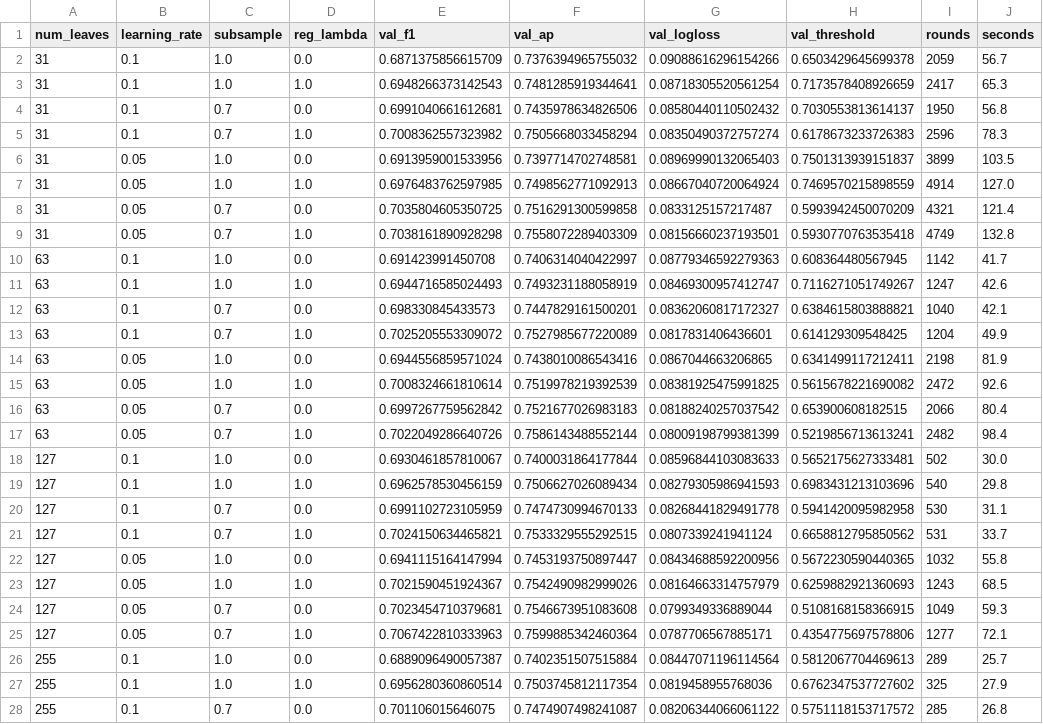
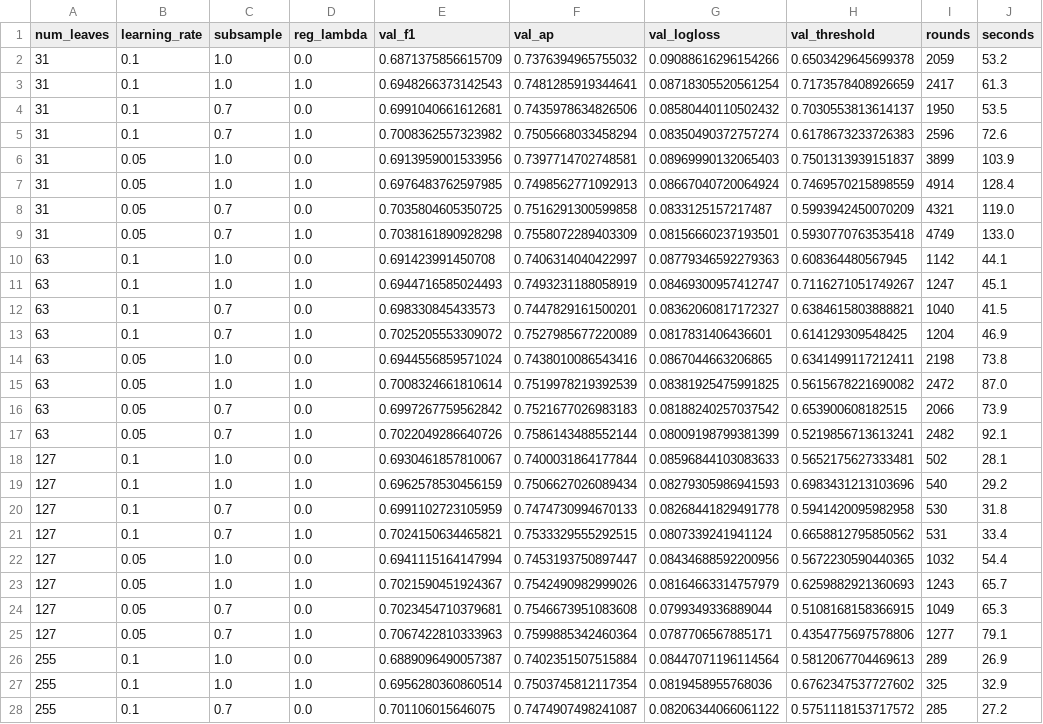
Before and after one commit to scottonchain/layerzero_xgboost, a CSV file: results/02_search_lightgbm.csv, drawn as a sheet; only a part is shown; the diff covers the shown part only.

```diff
--- a/results/02_search_lightgbm.csv
+++ b/results/02_search_lightgbm.csv
@@ -1,28 +1,28 @@
 num_leaves,learning_rate,subsample,reg_lambda,val_f1,val_ap,val_logloss,val_threshold,rounds,seconds
-31,0.1,1.0,0.0,0.6871375856615709,0.7376394965755032,0.09088616296154266,0.6503429645699378,2059,56.7
-31,0.1,1.0,1.0,0.6948266373142543,0.7481285919344641,0.08718305520561254,0.7173578408926659,2417,65.3
-31,0.1,0.7,0.0,0.6991040661612681,0.7435978634826506,0.08580440110502432,0.7030553813614137,1950,56.8
-31,0.1,0.7,1.0,0.7008362557323982,0.7505668033458294,0.08350490372757274,0.6178673233726383,2596,78.3
-31,0.05,1.0,0.0,0.6913959001533956,0.7397714702748581,0.08969990132065403,0.7501313939151837,3899,103.5
-31,0.05,1.0,1.0,0.6976483762597985,0.7498562771092913,0.08667040720064924,0.7469570215898559,4914,127.0
-31,0.05,0.7,0.0,0.7035804605350725,0.7516291300599858,0.0833125157217487,0.5993942450070209,4321,121.4
-31,0.05,0.7,1.0,0.7038161890928298,0.7558072289403309,0.08156660237193501,0.5930770763535418,4749,132.8
-63,0.1,1.0,0.0,0.691423991450708,0.7406314040422997,0.08779346592279363,0.608364480567945,1142,41.7
-63,0.1,1.0,1.0,0.6944716585024493,0.7493231188058919,0.08469300957412747,0.7116271051749267,1247,42.6
-63,0.1,0.7,0.0,0.698330845433573,0.7447829161500201,0.08362060817172327,0.6384615803888821,1040,42.1
-63,0.1,0.7,1.0,0.7025205553309072,0.7527985677220089,0.0817831406436601,0.614129309548425,1204,49.9
-63,0.05,1.0,0.0,0.6944556859571024,0.7438010086543416,0.0867044663206865,0.6341499117212411,2198,81.9
-63,0.05,1.0,1.0,0.7008324661810614,0.7519978219392539,0.08381925475991825,0.5615678221690082,2472,92.6
-63,0.05,0.7,0.0,0.6997267759562842,0.7521677026983183,0.08188240257037542,0.653900608182515,2066,80.4
-63,0.05,0.7,1.0,0.7022049286640726,0.7586143488552144,0.08009198799381399,0.5219856713613241,2482,98.4
-127,0.1,1.0,0.0,0.6930461857810067,0.7400031864177844,0.08596844103083633,0.5652175627333481,502,30.0
-127,0.1,1.0,1.0,0.6962578530456159,0.7506627026089434,0.08279305986941593,0.6983431213103696,540,29.8
-127,0.1,0.7,0.0,0.6991102723105959,0.7474730994670133,0.08268441829491778,0.5941420095982958,530,31.1
-127,0.1,0.7,1.0,0.7024150634465821,0.7533329555292515,0.0807339241941124,0.6658812795850562,531,33.7
-127,0.05,1.0,0.0,0.6941115164147994,0.7453193750897447,0.08434688592200956,0.5672230590440365,1032,55.8
-127,0.05,1.0,1.0,0.7021590451924367,0.7542490982999026,0.08164663314757979,0.6259882921360693,1243,68.5
-127,0.05,0.7,0.0,0.7023454710379681,0.7546673951083608,0.0799349336889044,0.5108168158366915,1049,59.3
-127,0.05,0.7,1.0,0.7067422810333963,0.7599885342460364,0.0787706567885171,0.4354775697578806,1277,72.1
-255,0.1,1.0,0.0,0.6889096490057387,0.7402351507515884,0.08447071196114564,0.5812067704469613,289,25.7
-255,0.1,1.0,1.0,0.6956280360860514,0.7503745812117354,0.0819458955768036,0.6762347537727602,325,27.9
-255,0.1,0.7,0.0,0.701106015646075,0.7474907498241087,0.08206344066061122,0.5751118153717572,285,26.8
+31,0.1,1.0,0.0,0.6871375856615709,0.7376394965755032,0.09088616296154266,0.6503429645699378,2059,53.2
+31,0.1,1.0,1.0,0.6948266373142543,0.7481285919344641,0.08718305520561254,0.7173578408926659,2417,61.3
+31,0.1,0.7,0.0,0.6991040661612681,0.7435978634826506,0.08580440110502432,0.7030553813614137,1950,53.5
+31,0.1,0.7,1.0,0.7008362557323982,0.7505668033458294,0.08350490372757274,0.6178673233726383,2596,72.6
+31,0.05,1.0,0.0,0.6913959001533956,0.7397714702748581,0.08969990132065403,0.7501313939151837,3899,103.9
+31,0.05,1.0,1.0,0.6976483762597985,0.7498562771092913,0.08667040720064924,0.7469570215898559,4914,128.4
+31,0.05,0.7,0.0,0.7035804605350725,0.7516291300599858,0.0833125157217487,0.5993942450070209,4321,119.0
+31,0.05,0.7,1.0,0.7038161890928298,0.7558072289403309,0.08156660237193501,0.5930770763535418,4749,133.0
+63,0.1,1.0,0.0,0.691423991450708,0.7406314040422997,0.08779346592279363,0.608364480567945,1142,44.1
+63,0.1,1.0,1.0,0.6944716585024493,0.7493231188058919,0.08469300957412747,0.7116271051749267,1247,45.1
+63,0.1,0.7,0.0,0.698330845433573,0.7447829161500201,0.08362060817172327,0.6384615803888821,1040,41.5
+63,0.1,0.7,1.0,0.7025205553309072,0.7527985677220089,0.0817831406436601,0.614129309548425,1204,46.9
+63,0.05,1.0,0.0,0.6944556859571024,0.7438010086543416,0.0867044663206865,0.6341499117212411,2198,73.8
+63,0.05,1.0,1.0,0.7008324661810614,0.7519978219392539,0.08381925475991825,0.5615678221690082,2472,87.0
+63,0.05,0.7,0.0,0.6997267759562842,0.7521677026983183,0.08188240257037542,0.653900608182515,2066,73.9
+63,0.05,0.7,1.0,0.7022049286640726,0.7586143488552144,0.08009198799381399,0.5219856713613241,2482,92.1
+127,0.1,1.0,0.0,0.6930461857810067,0.7400031864177844,0.08596844103083633,0.5652175627333481,502,28.1
+127,0.1,1.0,1.0,0.6962578530456159,0.7506627026089434,0.08279305986941593,0.6983431213103696,540,29.2
+127,0.1,0.7,0.0,0.6991102723105959,0.7474730994670133,0.08268441829491778,0.5941420095982958,530,31.8
+127,0.1,0.7,1.0,0.7024150634465821,0.7533329555292515,0.0807339241941124,0.6658812795850562,531,33.4
+127,0.05,1.0,0.0,0.6941115164147994,0.7453193750897447,0.08434688592200956,0.5672230590440365,1032,54.4
+127,0.05,1.0,1.0,0.7021590451924367,0.7542490982999026,0.08164663314757979,0.6259882921360693,1243,65.7
+127,0.05,0.7,0.0,0.7023454710379681,0.7546673951083608,0.0799349336889044,0.5108168158366915,1049,65.3
+127,0.05,0.7,1.0,0.7067422810333963,0.7599885342460364,0.0787706567885171,0.4354775697578806,1277,79.1
+255,0.1,1.0,0.0,0.6889096490057387,0.7402351507515884,0.08447071196114564,0.5812067704469613,289,26.9
+255,0.1,1.0,1.0,0.6956280360860514,0.7503745812117354,0.0819458955768036,0.6762347537727602,325,32.9
+255,0.1,0.7,0.0,0.701106015646075,0.7474907498241087,0.08206344066061122,0.5751118153717572,285,27.2
```
Also changed, not shown: 21 edited cells elsewhere in this file, results/02_search_xgboost.csv, 27 other files.
